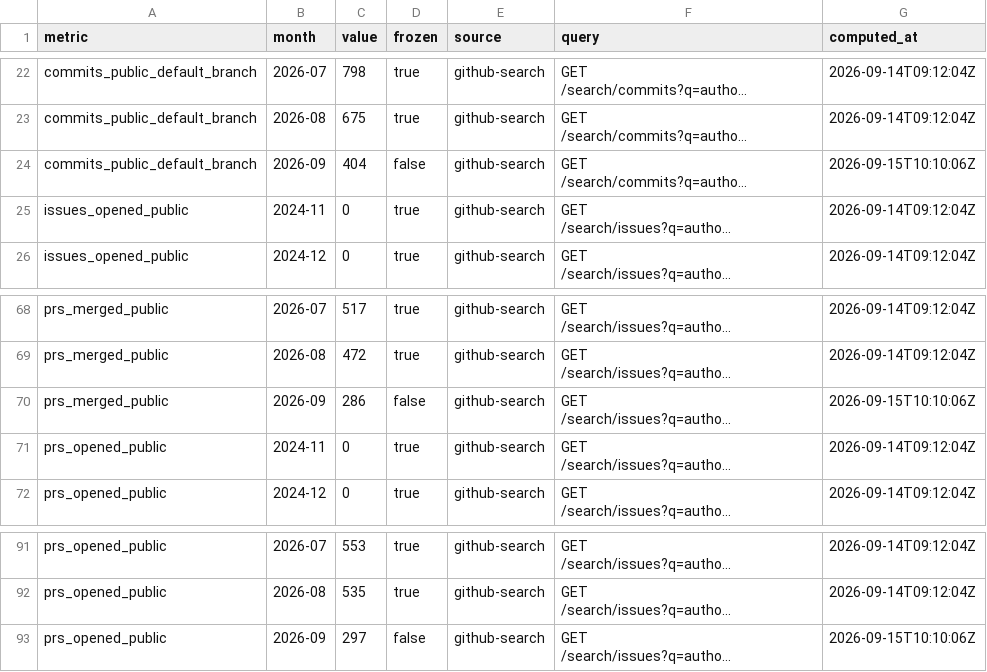
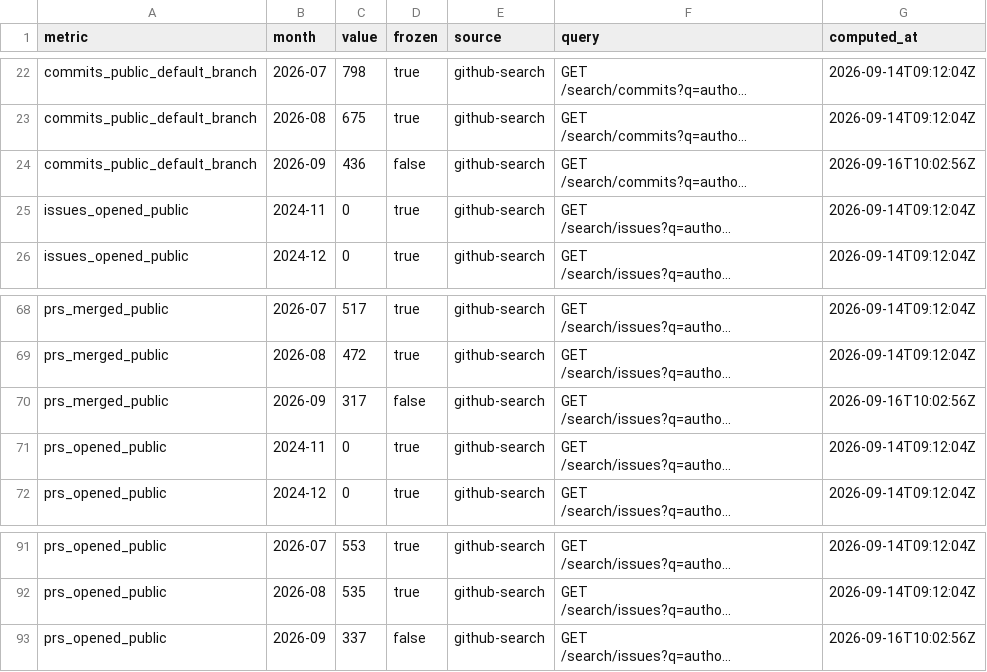
Before and after one commit to TimeToBuildBob/stats, a CSV file: data/ledger.csv, drawn as a sheet; only a part is shown, gaps mark what is left out; long unchanged cells end in …; the diff names each change by its address in the sheet, - before the commit and + after, or states it on an @@ line.

```diff
--- a/data/ledger.csv
+++ b/data/ledger.csv
-C24 (value): 404
+C24 (value): 436
-G24 (computed_at): 2026-09-15T10:10:06Z
+G24 (computed_at): 2026-09-16T10:02:56Z
-C70 (value): 286
+C70 (value): 317
-G70 (computed_at): 2026-09-15T10:10:06Z
+G70 (computed_at): 2026-09-16T10:02:56Z
-C93 (value): 297
+C93 (value): 337
-G93 (computed_at): 2026-09-15T10:10:06Z
+G93 (computed_at): 2026-09-16T10:02:56Z
```
Also changed, not shown: 6 other files.
